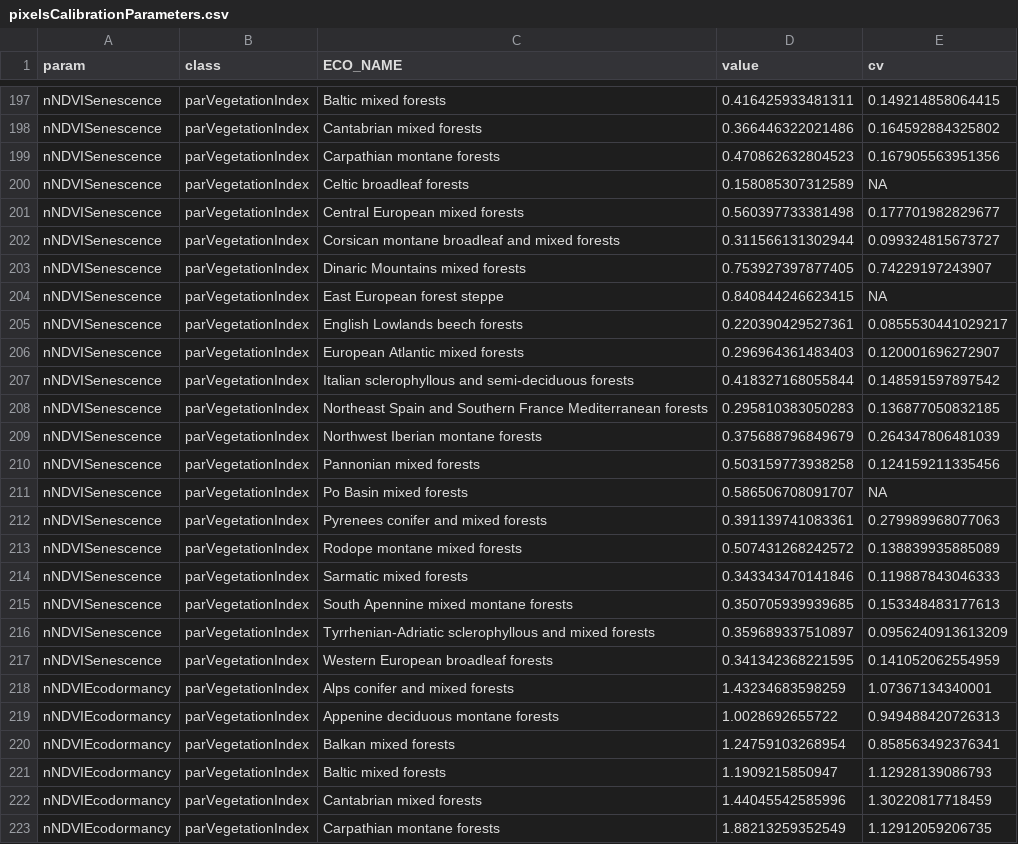
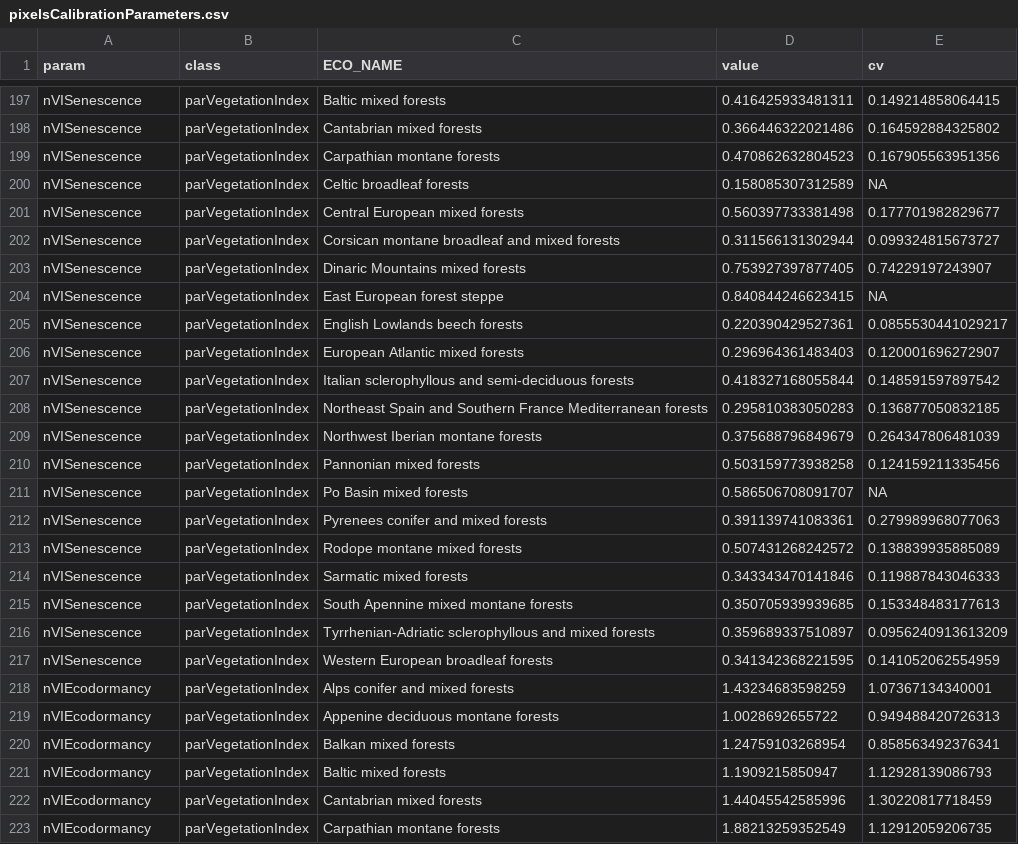
Before and after one commit to GeoModelLab/SWELL, a CSV file: src/runner/files/parametersData/pixelsCalibrationParameters.csv, drawn as a sheet; only a part is shown, gaps mark what is left out; the diff covers the shown part only.

```diff
--- a/src/runner/files/parametersData/pixelsCalibrationParameters.csv
+++ b/src/runner/files/parametersData/pixelsCalibrationParameters.csv
@@ -197,27 +197,27 @@
-"nNDVISenescence","parVegetationIndex","Baltic mixed forests",0.416425933481311,0.149214858064415
-"nNDVISenescence","parVegetationIndex","Cantabrian mixed forests",0.366446322021486,0.164592884325802
-"nNDVISenescence","parVegetationIndex","Carpathian montane forests",0.470862632804523,0.167905563951356
-"nNDVISenescence","parVegetationIndex","Celtic broadleaf forests",0.158085307312589,NA
-"nNDVISenescence","parVegetationIndex","Central European mixed forests",0.560397733381498,0.177701982829677
-"nNDVISenescence","parVegetationIndex","Corsican montane broadleaf and mixed forests",0.311566131302944,0.099324815673727
-"nNDVISenescence","parVegetationIndex","Dinaric Mountains mixed forests",0.753927397877405,0.74229197243907
-"nNDVISenescence","parVegetationIndex","East European forest steppe",0.840844246623415,NA
-"nNDVISenescence","parVegetationIndex","English Lowlands beech forests",0.220390429527361,0.0855530441029217
-"nNDVISenescence","parVegetationIndex","European Atlantic mixed forests",0.296964361483403,0.120001696272907
-"nNDVISenescence","parVegetationIndex","Italian sclerophyllous and semi-deciduous forests",0.418327168055844,0.148591597897542
-"nNDVISenescence","parVegetationIndex","Northeast Spain and Southern France Mediterranean forests",0.295810383050283,0.136877050832185
-"nNDVISenescence","parVegetationIndex","Northwest Iberian montane forests",0.375688796849679,0.264347806481039
-"nNDVISenescence","parVegetationIndex","Pannonian mixed forests",0.503159773938258,0.124159211335456
-"nNDVISenescence","parVegetationIndex","Po Basin mixed forests",0.586506708091707,NA
-"nNDVISenescence","parVegetationIndex","Pyrenees conifer and mixed forests",0.391139741083361,0.279989968077063
-"nNDVISenescence","parVegetationIndex","Rodope montane mixed forests",0.507431268242572,0.138839935885089
-"nNDVISenescence","parVegetationIndex","Sarmatic mixed forests",0.343343470141846,0.119887843046333
-"nNDVISenescence","parVegetationIndex","South Apennine mixed montane forests",0.350705939939685,0.153348483177613
-"nNDVISenescence","parVegetationIndex","Tyrrhenian-Adriatic sclerophyllous and mixed forests",0.359689337510897,0.0956240913613209
-"nNDVISenescence","parVegetationIndex","Western European broadleaf forests",0.341342368221595,0.141052062554959
-"nNDVIEcodormancy","parVegetationIndex","Alps conifer and mixed forests",1.43234683598259,1.07367134340001
-"nNDVIEcodormancy","parVegetationIndex","Appenine deciduous montane forests",1.0028692655722,0.949488420726313
-"nNDVIEcodormancy","parVegetationIndex","Balkan mixed forests",1.24759103268954,0.858563492376341
-"nNDVIEcodormancy","parVegetationIndex","Baltic mixed forests",1.1909215850947,1.12928139086793
-"nNDVIEcodormancy","parVegetationIndex","Cantabrian mixed forests",1.44045542585996,1.30220817718459
-"nNDVIEcodormancy","parVegetationIndex","Carpathian montane forests",1.88213259352549,1.12912059206735
+"nVISenescence","parVegetationIndex","Baltic mixed forests",0.416425933481311,0.149214858064415
+"nVISenescence","parVegetationIndex","Cantabrian mixed forests",0.366446322021486,0.164592884325802
+"nVISenescence","parVegetationIndex","Carpathian montane forests",0.470862632804523,0.167905563951356
+"nVISenescence","parVegetationIndex","Celtic broadleaf forests",0.158085307312589,NA
+"nVISenescence","parVegetationIndex","Central European mixed forests",0.560397733381498,0.177701982829677
+"nVISenescence","parVegetationIndex","Corsican montane broadleaf and mixed forests",0.311566131302944,0.099324815673727
+"nVISenescence","parVegetationIndex","Dinaric Mountains mixed forests",0.753927397877405,0.74229197243907
+"nVISenescence","parVegetationIndex","East European forest steppe",0.840844246623415,NA
+"nVISenescence","parVegetationIndex","English Lowlands beech forests",0.220390429527361,0.0855530441029217
+"nVISenescence","parVegetationIndex","European Atlantic mixed forests",0.296964361483403,0.120001696272907
+"nVISenescence","parVegetationIndex","Italian sclerophyllous and semi-deciduous forests",0.418327168055844,0.148591597897542
+"nVISenescence","parVegetationIndex","Northeast Spain and Southern France Mediterranean forests",0.295810383050283,0.136877050832185
+"nVISenescence","parVegetationIndex","Northwest Iberian montane forests",0.375688796849679,0.264347806481039
+"nVISenescence","parVegetationIndex","Pannonian mixed forests",0.503159773938258,0.124159211335456
+"nVISenescence","parVegetationIndex","Po Basin mixed forests",0.586506708091707,NA
+"nVISenescence","parVegetationIndex","Pyrenees conifer and mixed forests",0.391139741083361,0.279989968077063
+"nVISenescence","parVegetationIndex","Rodope montane mixed forests",0.507431268242572,0.138839935885089
+"nVISenescence","parVegetationIndex","Sarmatic mixed forests",0.343343470141846,0.119887843046333
+"nVISenescence","parVegetationIndex","South Apennine mixed montane forests",0.350705939939685,0.153348483177613
+"nVISenescence","parVegetationIndex","Tyrrhenian-Adriatic sclerophyllous and mixed forests",0.359689337510897,0.0956240913613209
+"nVISenescence","parVegetationIndex","Western European broadleaf forests",0.341342368221595,0.141052062554959
+"nVIEcodormancy","parVegetationIndex","Alps conifer and mixed forests",1.43234683598259,1.07367134340001
+"nVIEcodormancy","parVegetationIndex","Appenine deciduous montane forests",1.0028692655722,0.949488420726313
+"nVIEcodormancy","parVegetationIndex","Balkan mixed forests",1.24759103268954,0.858563492376341
+"nVIEcodormancy","parVegetationIndex","Baltic mixed forests",1.1909215850947,1.12928139086793
+"nVIEcodormancy","parVegetationIndex","Cantabrian mixed forests",1.44045542585996,1.30220817718459
+"nVIEcodormancy","parVegetationIndex","Carpathian montane forests",1.88213259352549,1.12912059206735
```
Also changed, not shown: 141 edited cells elsewhere in this file, src/runner/bin/Debug/net8.0-windows/files/parametersData/photothermalRequirements.csv, src/runner/bin/Debug/net8.0-windows/files/parametersData/pixelsCalibrationParameters.csv, 28 other files.
